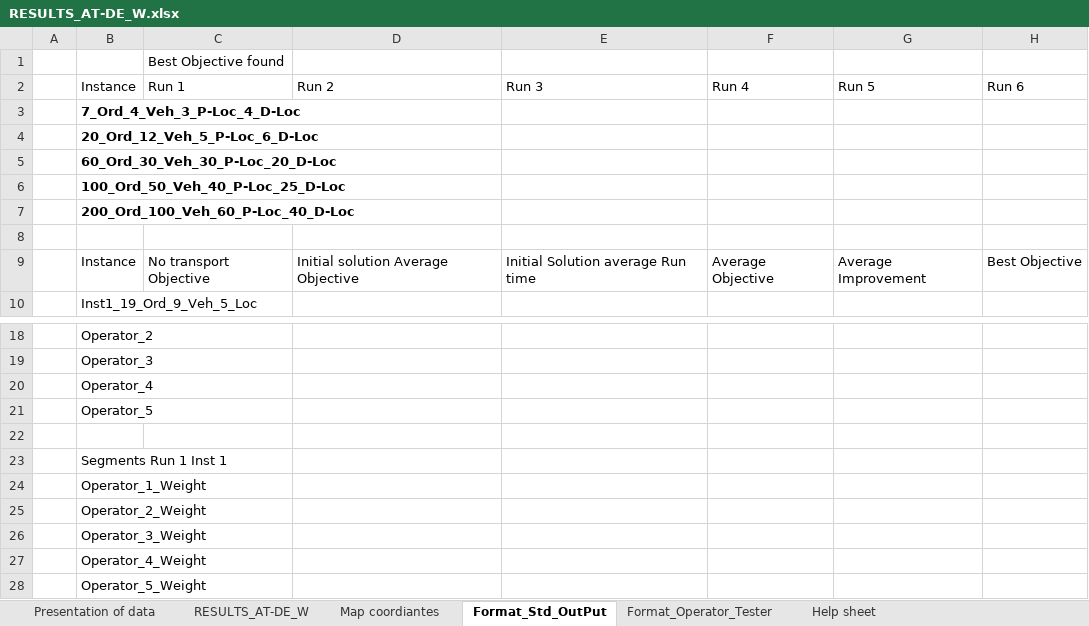
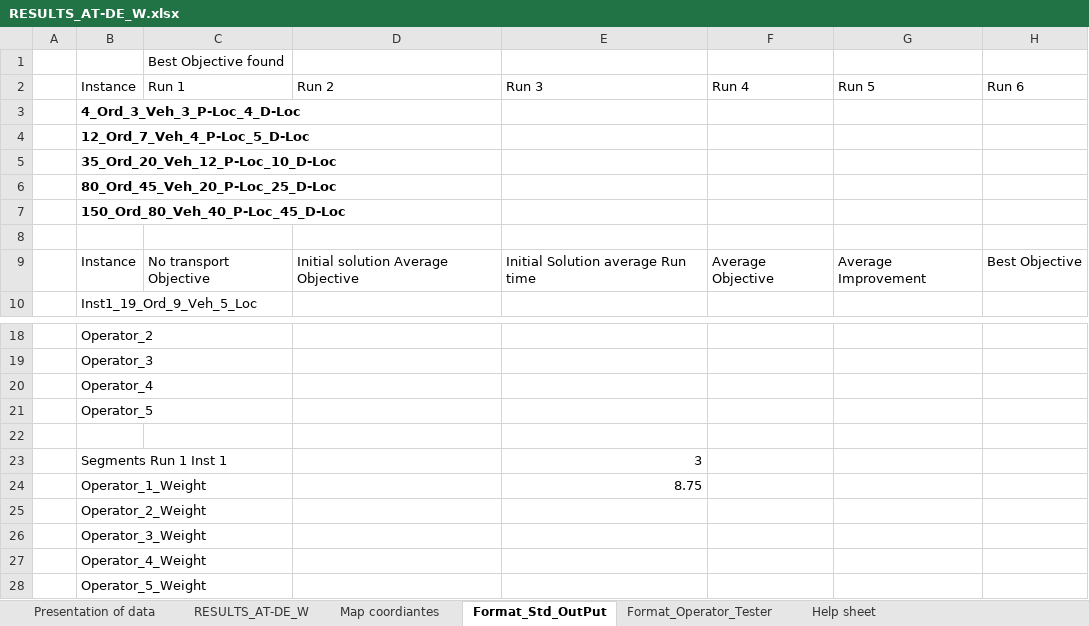
Before and after one commit to prebujo/INF319, an Excel workbook: presentation/RESULTS_AT-DE_W.xlsx, sheet Format_Std_OutPut, drawn as a sheet; only a part is shown, gaps mark what is left out; values as stored, in another font and other column widths than the file's, no borders; the diff names each change by its address in the sheet, - before the commit and + after, or states it on an @@ line.

```diff
--- a/presentation/RESULTS_AT-DE_W.xlsx (sheet Format_Std_OutPut)
+++ b/presentation/RESULTS_AT-DE_W.xlsx (sheet Format_Std_OutPut)
-B3: 7_Ord_4_Veh_3_P-Loc_4_D-Loc
+B3: 4_Ord_3_Veh_3_P-Loc_4_D-Loc
-B4: 20_Ord_12_Veh_5_P-Loc_6_D-Loc
+B4: 12_Ord_7_Veh_4_P-Loc_5_D-Loc
-B5: 60_Ord_30_Veh_30_P-Loc_20_D-Loc
+B5: 35_Ord_20_Veh_12_P-Loc_10_D-Loc
-B6: 100_Ord_50_Veh_40_P-Loc_25_D-Loc
+B6: 80_Ord_45_Veh_20_P-Loc_25_D-Loc
-B7: 200_Ord_100_Veh_60_P-Loc_40_D-Loc
+B7: 150_Ord_80_Veh_40_P-Loc_45_D-Loc
-E23: (empty)
+E23: 3
-E24: (empty)
+E24: 8.75
```
Also changed, not shown: sheet Map coordiantes, charts or pictures, 30 other files.
